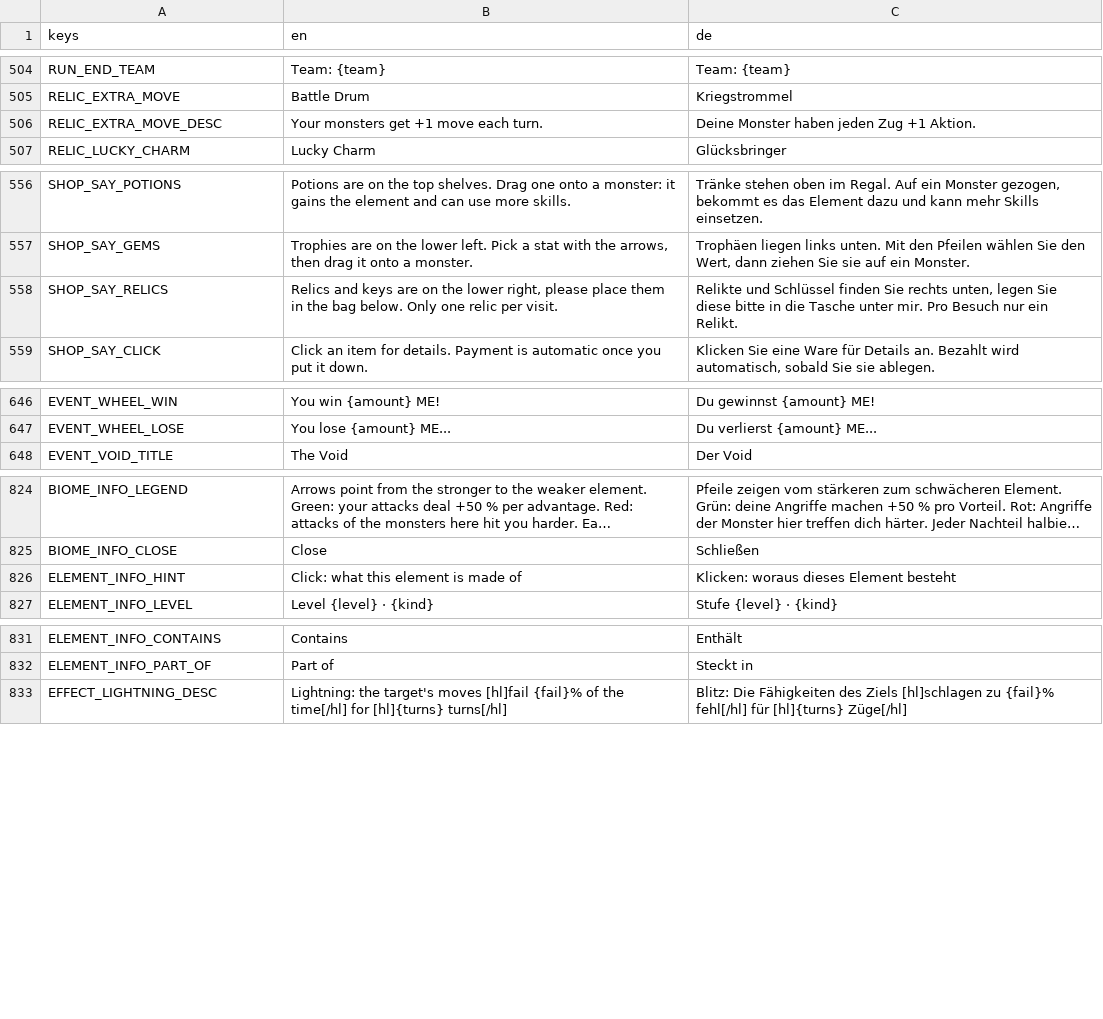
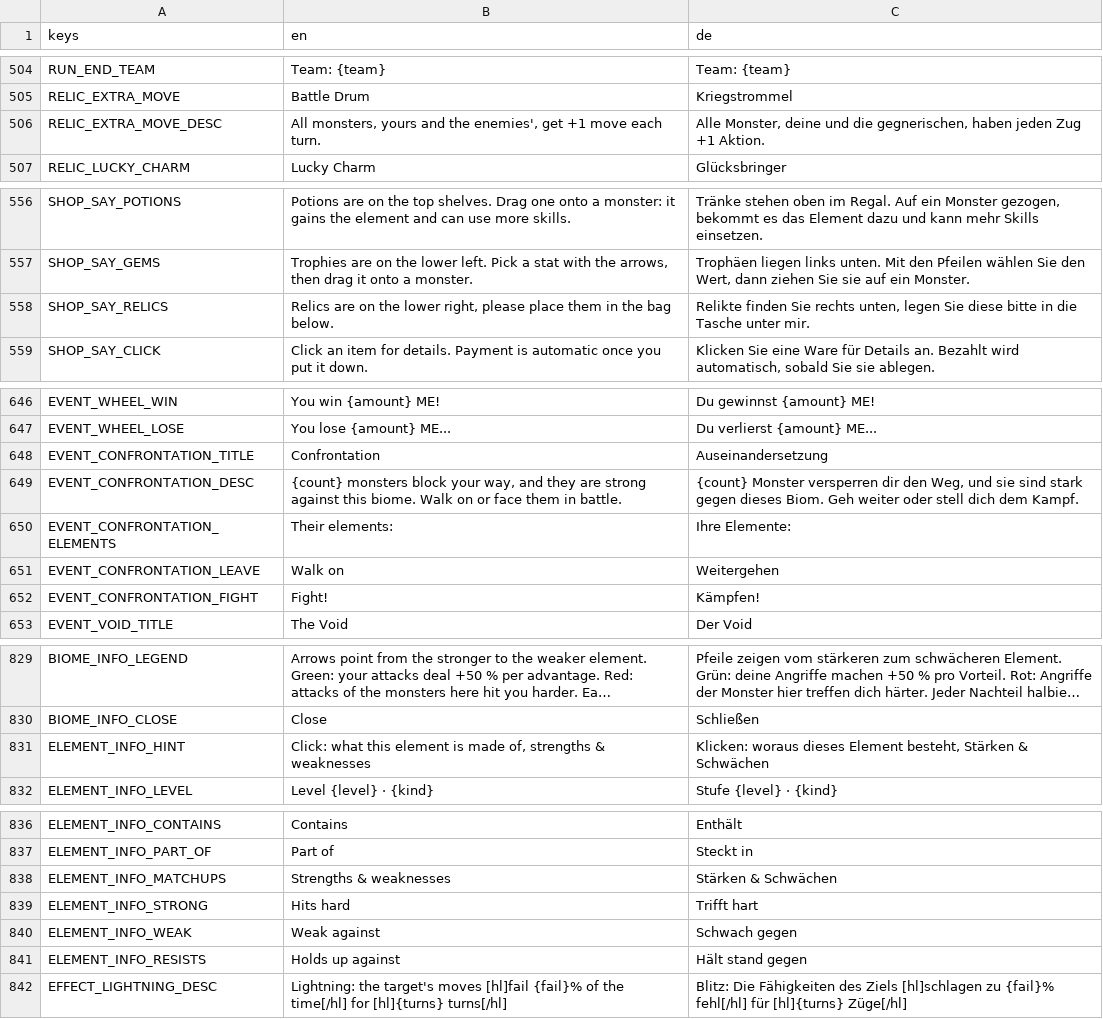
Before and after one commit to GaraGentor/Nord-Falls, a CSV file: localization/translations.csv, drawn as a sheet; only a part is shown, gaps mark what is left out; long unchanged cells end in …; addresses are those after the commit; the diff names each change by its address in the sheet, - before the commit and + after, or states it on an @@ line.

```diff
--- a/localization/translations.csv
+++ b/localization/translations.csv
-B506 (en): Your monsters get +1…
+B506 (en): All monsters, yours and the enemies', get +1…
-C506 (de): Deine Monster haben jeden…
+C506 (de): Alle Monster, deine und die gegnerischen, haben jeden…
-B558 (en): Relics and keys are on the lower right, please place them in the bag below. Only one relic per visit.
+B558 (en): Relics are on the lower right, please place them in the bag below.
-C558 (de): Relikte und Schlüssel finden Sie rechts unten, legen Sie diese bitte in die Tasche unter mir. Pro Besuch nur ein Relikt.
+C558 (de): Relikte finden Sie rechts unten, legen Sie diese bitte in die Tasche unter mir.
+row 648: EVENT_CONFRONTATION_TITLE | Confrontation | Auseinandersetzung
+row 649: EVENT_CONFRONTATION_DESC | {count} monsters block your way, and they are strong against this biome. Walk on or face them in battle. | {count} Monster versperren dir den Weg, und sie sind stark gegen dieses Biom. Geh weiter oder stell dich dem Kampf.
+row 650: EVENT_CONFRONTATION_ELEMENTS | Their elements: | Ihre Elemente:
+row 651: EVENT_CONFRONTATION_LEAVE | Walk on | Weitergehen
+row 652: EVENT_CONFRONTATION_FIGHT | Fight! | Kämpfen!
-B831 (en): …is made of
+B831 (en): …is made of, strengths & weaknesses
-C831 (de): …dieses Element besteht
+C831 (de): …dieses Element besteht, Stärken & Schwächen
+row 838: ELEMENT_INFO_MATCHUPS | Strengths & weaknesses | Stärken & Schwächen
+row 839: ELEMENT_INFO_STRONG | Hits hard | Trifft hart
+row 840: ELEMENT_INFO_WEAK | Weak against | Schwach gegen
+row 841: ELEMENT_INFO_RESISTS | Holds up against | Hält stand gegen
```
Also changed, not shown: 31 other files.
